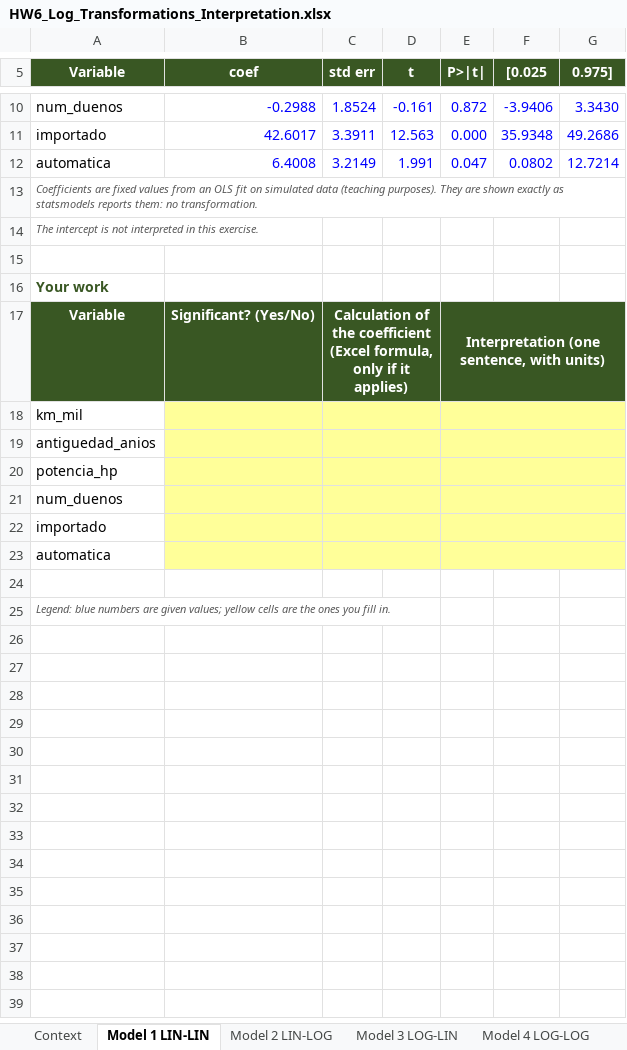
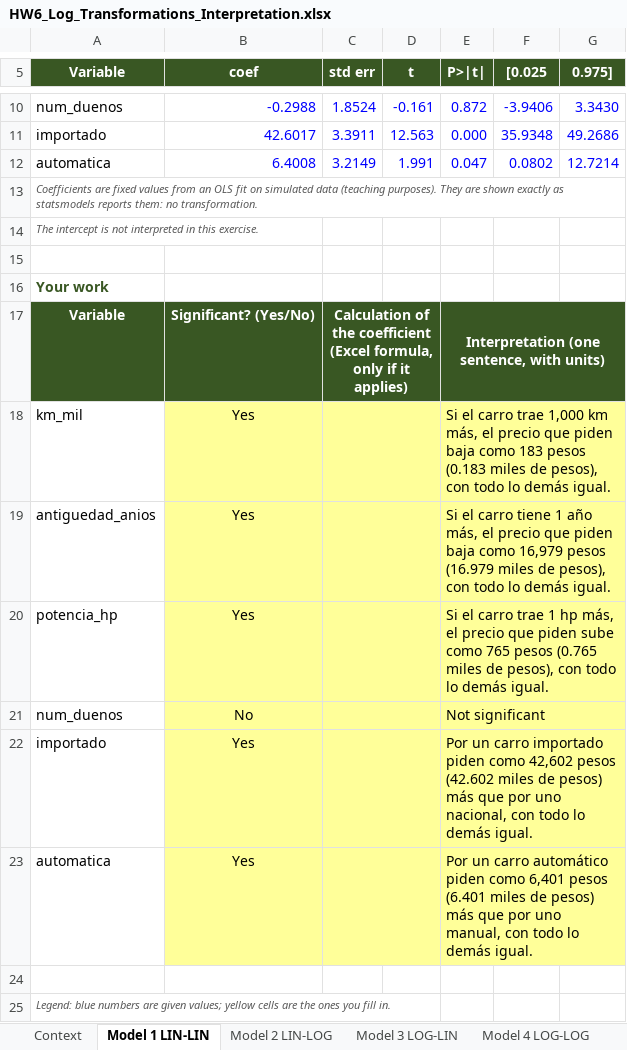
Before and after one commit to RemiH06/AdR, an Excel workbook: Tareas/HW6_Log_Transformations_Interpretation.xlsx, sheet Model 1 LIN-LIN, drawn as a sheet; only a part is shown, gaps mark what is left out; values as stored, in another font and other column widths than the file's, no borders; the diff names each change by its address in the sheet, - before the commit and + after, or states it on an @@ line.

```diff
--- a/Tareas/HW6_Log_Transformations_Interpretation.xlsx (sheet Model 1 LIN-LIN)
+++ b/Tareas/HW6_Log_Transformations_Interpretation.xlsx (sheet Model 1 LIN-LIN)
-D17 fill: #395723
+D17 fill: none
-F17:G17 fill: #395723
+F17:G17 fill: none
-B18:B20 (coef): (empty)
+B18:B20 (coef): Yes
-D18:D23 fill: #FFFF99
+D18:D23 fill: none
-E18 (P>|t|): (empty)
+E18 (P>|t|): Si el carro trae 1,000 km más, el precio que piden baja como 183 pesos (0.183 miles de pesos), con todo lo demás igual.
-F18:G23 fill: #FFFF99
+F18:G23 fill: none
-E19 (P>|t|): (empty)
+E19 (P>|t|): Si el carro tiene 1 año más, el precio que piden baja como 16,979 pesos (16.979 miles de pesos), con todo lo demás igual.
-E20 (P>|t|): (empty)
+E20 (P>|t|): Si el carro trae 1 hp más, el precio que piden sube como 765 pesos (0.765 miles de pesos), con todo lo demás igual.
-B21 (coef): (empty)
+B21 (coef): No
-E21 (P>|t|): (empty)
+E21 (P>|t|): Not significant
-B22:B23 (coef): (empty)
+B22:B23 (coef): Yes
-E22 (P>|t|): (empty)
+E22 (P>|t|): Por un carro importado piden como 42,602 pesos (42.602 miles de pesos) más que por uno nacional, con todo lo demás igual.
-E23 (P>|t|): (empty)
+E23 (P>|t|): Por un carro automático piden como 6,401 pesos (6.401 miles de pesos) más que por uno manual, con todo lo demás igual.
```
Also changed, not shown: sheet Model 4 LOG-LOG, sheet Model 3 LOG-LIN, sheet Model 2 LIN-LOG, 1 other file.
